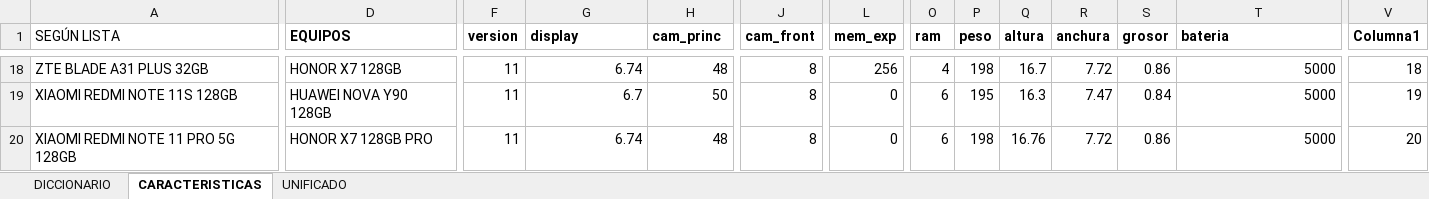
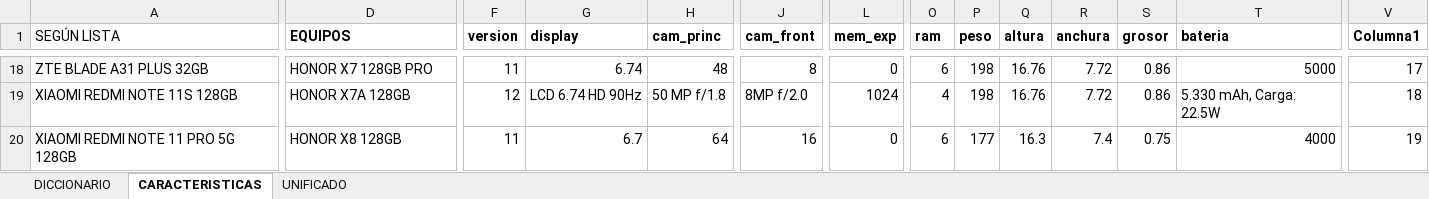
Before and after one commit to NoeCanoNunez/TC-Page, an Excel workbook: DB/UNIFICADA - CONSOLIDADO.xlsm, sheet CARACTERISTICAS, drawn as a sheet; only a part is shown, gaps mark what is left out; values as stored, in another font and other column widths than the file's, no borders; charts and pictures and table styles not drawn; the diff covers the shown part only; the diff names each change by its address in the sheet, - before the commit and + after, or states it on an @@ line.

```diff
--- a/DB/UNIFICADA - CONSOLIDADO.xlsm (sheet CARACTERISTICAS)
+++ b/DB/UNIFICADA - CONSOLIDADO.xlsm (sheet CARACTERISTICAS)
-D18 (EQUIPOS): HONOR X7 128GB
+D18 (EQUIPOS): HONOR X7 128GB PRO
-L18 (mem_exp): 256
+L18 (mem_exp): 0
-O18 (ram): 4
+O18 (ram): 6
-Q18 (altura): 16.7
+Q18 (altura): 16.76
-V18 (Columna1): 18
+V18 (Columna1): 17
-D19 (EQUIPOS): HUAWEI NOVA Y90 128GB
+D19 (EQUIPOS): HONOR X7A 128GB
-F19 (version): 11
+F19 (version): 12
-G19 (display): 6.7
+G19 (display): LCD 6.74 HD 90Hz
-H19 (cam_princ): 50
+H19 (cam_princ): 50 MP f/1.8
-J19 (cam_front): 8
+J19 (cam_front): 8MP f/2.0
-L19 (mem_exp): 0
+L19 (mem_exp): 1024
-O19 (ram): 6
+O19 (ram): 4
-P19 (peso): 195
+P19 (peso): 198
-Q19 (altura): 16.3
+Q19 (altura): 16.76
-R19 (anchura): 7.47
+R19 (anchura): 7.72
-S19 (grosor): 0.84
+S19 (grosor): 0.86
-T19 (bateria): 5000
+T19 (bateria): 5.330 mAh, Carga: 22.5W
-V19 (Columna1): 19
+V19 (Columna1): 18
-D20 (EQUIPOS): HONOR X7 128GB PRO
+D20 (EQUIPOS): HONOR X8 128GB
-G20 (display): 6.74
+G20 (display): 6.7
-H20 (cam_princ): 48
+H20 (cam_princ): 64
-J20 (cam_front): 8
+J20 (cam_front): 16
-P20 (peso): 198
+P20 (peso): 177
-Q20 (altura): 16.76
+Q20 (altura): 16.3
-R20 (anchura): 7.72
+R20 (anchura): 7.4
-S20 (grosor): 0.86
+S20 (grosor): 0.75
-T20 (bateria): 5000
+T20 (bateria): 4000
-V20 (Columna1): 20
+V20 (Columna1): 19
```
Also changed, not shown: 879 edited cells and cell formats elsewhere in this sheet, sheet UNIFICADO, sheet DICCIONARIO, formulas that keep their value, 23 other files.
